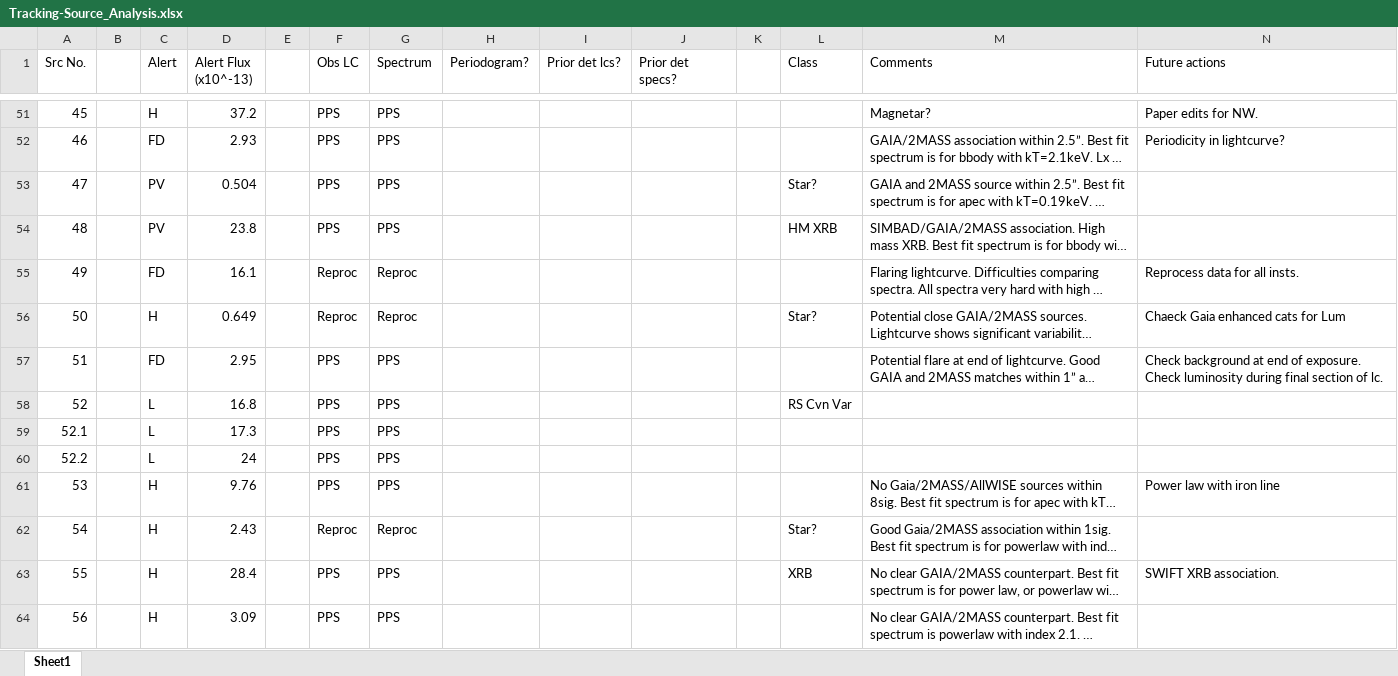
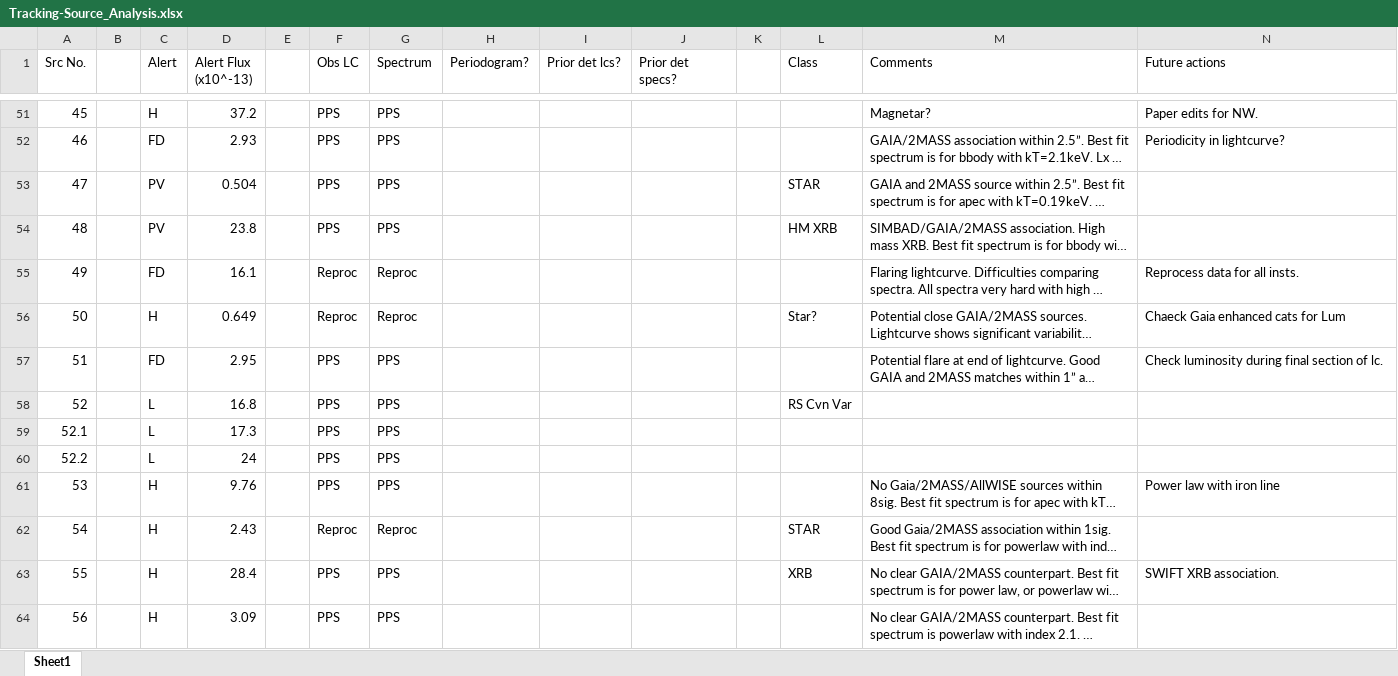
Before and after one commit to robbie-webbe/stonks_alerts, an Excel workbook: alert_docs/GalPlane/Tracking-Source_Analysis.xlsx, sheet Sheet1, drawn as a sheet; only a part is shown, gaps mark what is left out; long unchanged cells end in …; values as stored, in another font and other column widths than the file's, no cell formats; charts and pictures and conditional formats not drawn; the diff covers the shown part only; the diff names each change by its address in the sheet, - before the commit and + after, or states it on an @@ line.

Commit message:
Periodicity check in unided sources.

```diff
--- a/alert_docs/GalPlane/Tracking-Source_Analysis.xlsx (sheet Sheet1)
+++ b/alert_docs/GalPlane/Tracking-Source_Analysis.xlsx (sheet Sheet1)
-L53 (Class): Star?
+L53 (Class): STAR
-N57 (Future actions): Check background at end of exposure. Check luminosity during…
+N57 (Future actions): Check luminosity during…
-L62 (Class): Star?
+L62 (Class): STAR
```
Also changed, not shown: 27 edited cells elsewhere in this sheet, cell formats, 17 other files.
